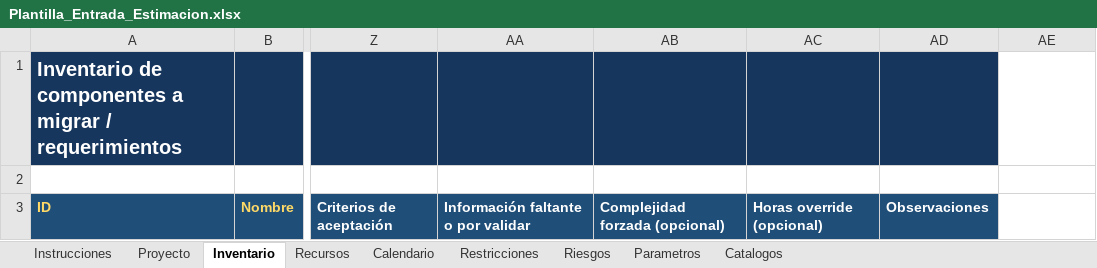
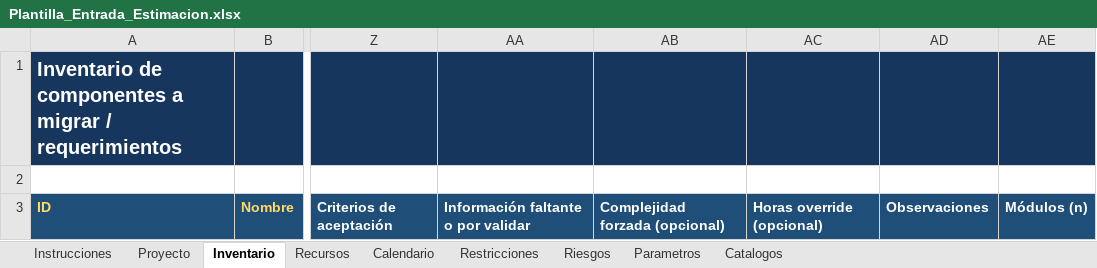
Before and after one commit to FredyYauri/arnes_estimacion, an Excel workbook: skills/estimacion-migracion/assets/Plantilla_Entrada_Estimacion.xlsx, sheet Inventario, drawn as a sheet; only a part is shown, gaps mark what is left out; values as stored, in another font and other column widths than the file's, no borders; the diff names each change by its address in the sheet, - before the commit and + after, or states it on an @@ line.

```diff
--- a/skills/estimacion-migracion/assets/Plantilla_Entrada_Estimacion.xlsx (sheet Inventario)
+++ b/skills/estimacion-migracion/assets/Plantilla_Entrada_Estimacion.xlsx (sheet Inventario)
-AE1 fill: none
+AE1 fill: #17365D
-AE3: (empty)
+AE3: Módulos (n)
-AE3 fill: none
+AE3 fill: #1F4E78
```
Also changed, not shown: sheet Parametros, 5 other files.
